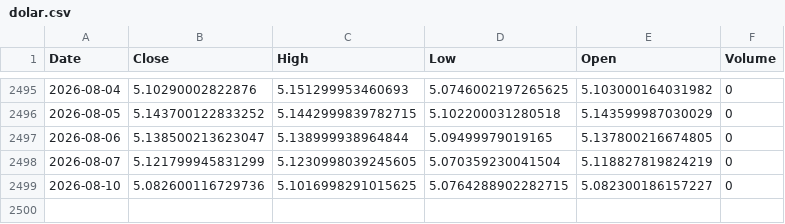
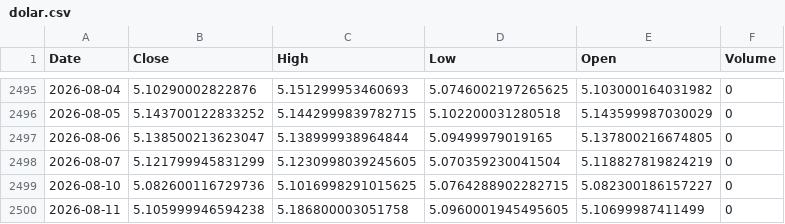
Before and after one commit to leponodobrasil/cotacao-dolar, a CSV file: dolar.csv, drawn as a sheet; only a part is shown, gaps mark what is left out.

```diff
--- a/dolar.csv
+++ b/dolar.csv
@@ -2499 +2499,2 @@ Date,Close,High,Low,Open,Volume
 2026-08-10,5.082600116729736,5.1016998291015625,5.0764288902282715,5.082300186157227,0
+2026-08-11,5.105999946594238,5.186800003051758,5.0960001945495605,5.10699987411499,0
```
